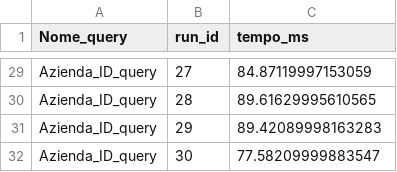
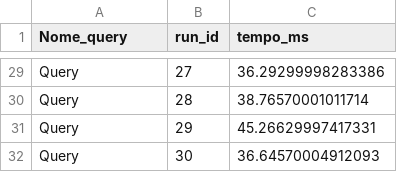
Before and after one commit to kellocs02/Basi-Di-Dati-2, a CSV file: Progetto DB2/tempi_Query_Neo4j_1.csv, drawn as a sheet; only a part is shown, gaps mark what is left out; the diff covers the shown part only; the diff names each change by its address in the sheet, - before the commit and + after, or states it on an @@ line.

```diff
--- a/Progetto DB2/tempi_Query_Neo4j_1.csv
+++ b/Progetto DB2/tempi_Query_Neo4j_1.csv
-A29:A32 (Nome_query): Azienda_ID_query
+A29:A32 (Nome_query): Query
-C29 (tempo_ms): 84.87119997153059
+C29 (tempo_ms): 36.29299998283386
-C30 (tempo_ms): 89.61629995610565
+C30 (tempo_ms): 38.76570001011714
-C31 (tempo_ms): 89.42089998163283
+C31 (tempo_ms): 45.26629997417331
-C32 (tempo_ms): 77.58209999883547
+C32 (tempo_ms): 36.64570004912093
```
Also changed, not shown: 54 edited cells elsewhere in this file, Progetto DB2/tempi_Query_Mongo0.csv, Progetto DB2/tempi_Query_Neo4j_0.csv, 16 other files.
